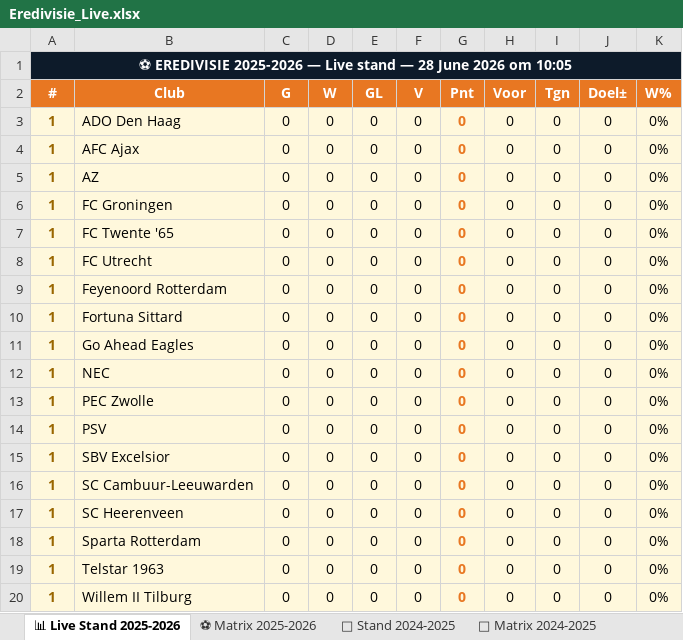
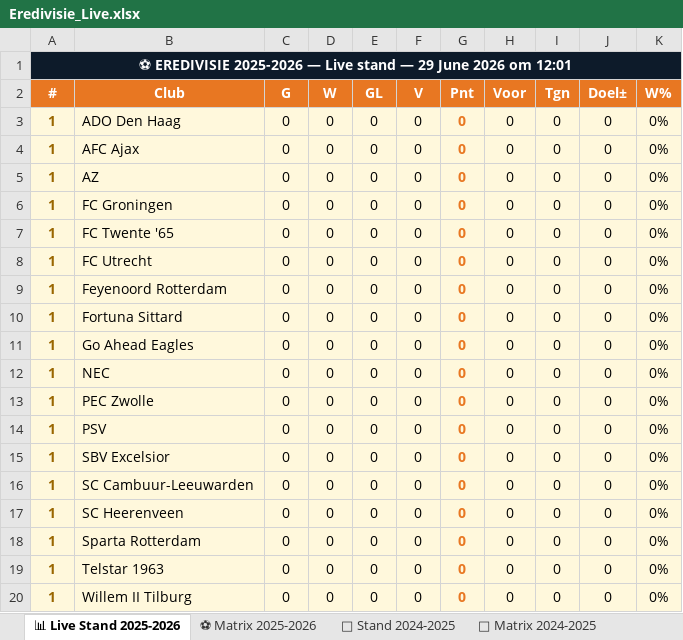
Before and after one commit to Graceland1502/Eredivisie, an Excel workbook: Eredivisie_Live.xlsx, sheet 📊 Live Stand 2025-2026, drawn as a sheet; values as stored, in another font and other column widths than the file's, no borders; the diff names each change by its address in the sheet, - before the commit and + after, or states it on an @@ line.

Commit message:
Eredivisie bijgewerkt 29-06-2026 12:01

```diff
--- a/Eredivisie_Live.xlsx (sheet 📊 Live Stand 2025-2026)
+++ b/Eredivisie_Live.xlsx (sheet 📊 Live Stand 2025-2026)
-A1 (#): …stand — 28 June 2026 om 10:05
+A1 (#): …stand — 29 June 2026 om 12:01
```
Also changed, not shown: sheet ⚽ Matrix 2025-2026.
